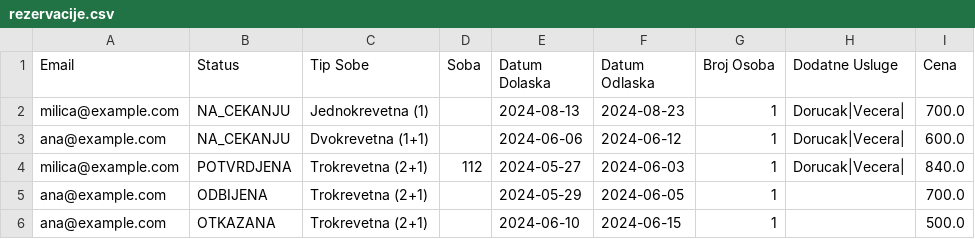
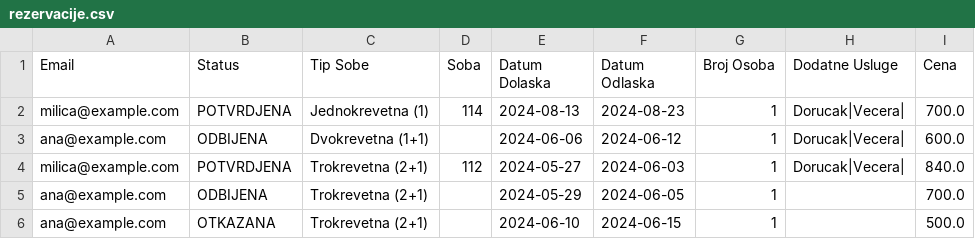
Before and after one commit to teofeel/hotel-management-system, a CSV file: projekat_kt3_sv_76_2023/projekat_kt3_sv76_2023/projekat_kt3_sv76_2023/data/rezervacije.csv, drawn as a sheet.

```diff
--- a/projekat_kt3_sv_76_2023/projekat_kt3_sv76_2023/projekat_kt3_sv76_2023/data/rezervacije.csv
+++ b/projekat_kt3_sv_76_2023/projekat_kt3_sv76_2023/projekat_kt3_sv76_2023/data/rezervacije.csv
@@ -1,4 +1,4 @@
 Email,Status,Tip Sobe,Soba,Datum Dolaska,Datum Odlaska,Broj Osoba,Dodatne Usluge,Cena
-milica@example.com,NA_CEKANJU,Jednokrevetna (1),,2024-08-13,2024-08-23,1,Dorucak|Vecera|,700.0
-ana@example.com,NA_CEKANJU,Dvokrevetna (1+1),,2024-06-06,2024-06-12,1,Dorucak|Vecera|,600.0
+milica@example.com,POTVRDJENA,Jednokrevetna (1),114,2024-08-13,2024-08-23,1,Dorucak|Vecera|,700.0
+ana@example.com,ODBIJENA,Dvokrevetna (1+1),,2024-06-06,2024-06-12,1,Dorucak|Vecera|,600.0
 milica@example.com,POTVRDJENA,Trokrevetna (2+1),112,2024-05-27,2024-06-03,1,Dorucak|Vecera|,840.0
```
Also changed, not shown: projekat_kt3_sv_76_2023/projekat_kt3_sv76_2023/projekat_kt3_sv76_2023/data/sobe.csv, 4 other files.
